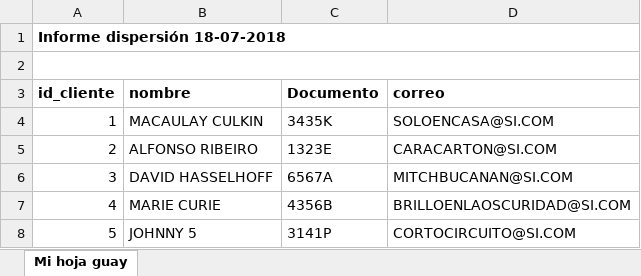
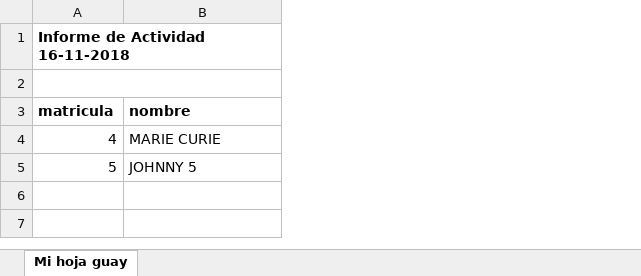
Before and after one commit to roobkit/curso_php, an Excel workbook: public/informes/otro_nombre.xlsx, sheet Mi hoja guay, drawn as a sheet; values as stored, in another font and other column widths than the file's, no borders; removed rows and columns are numbered as before the commit, all else as after; the diff names each change by its address in the sheet, - before the commit and + after, or states it on an @@ line.

```diff
--- a/public/informes/otro_nombre.xlsx (sheet Mi hoja guay)
+++ b/public/informes/otro_nombre.xlsx (sheet Mi hoja guay)
-column C (Documento), rows 7-8: 4356B | 3141P
-column D (correo), rows 7-8: BRILLOENLAOSCURIDAD@SI.COM | CORTOCIRCUITO@SI.COM
-A1 (matricula): Informe dispersión 18-07-2018
+A1 (matricula): Informe de Actividad 16-11-2018
-A3: id_cliente
+A3: matricula
-row 4: 1 | MACAULAY CULKIN | 3435K | SOLOENCASA@SI.COM
-row 5: 2 | ALFONSO RIBEIRO | 1323E | CARACARTON@SI.COM
-row 6: 3 | DAVID HASSELHOFF | 6567A | MITCHBUCANAN@SI.COM
```
Also changed, not shown: 6 other files.
